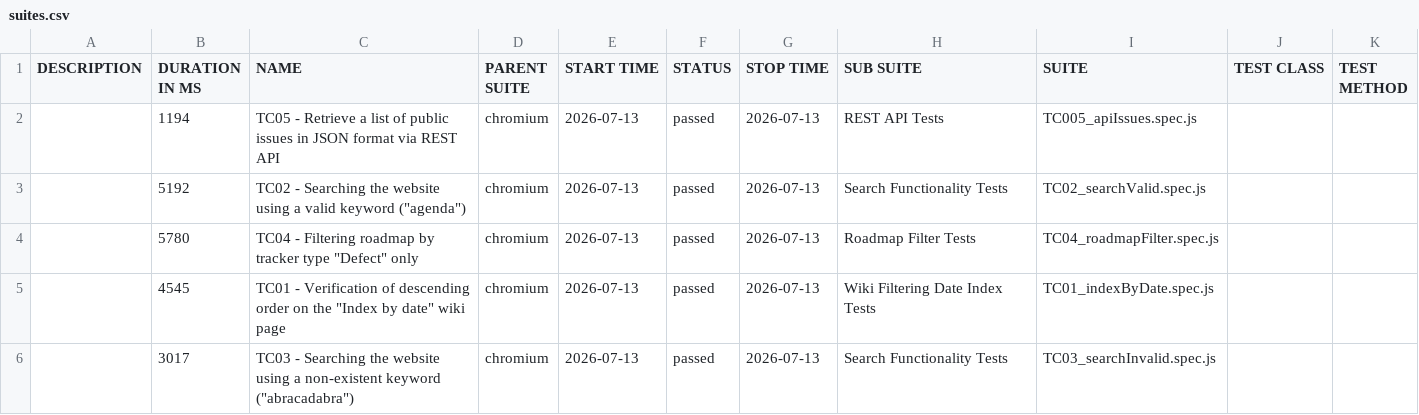
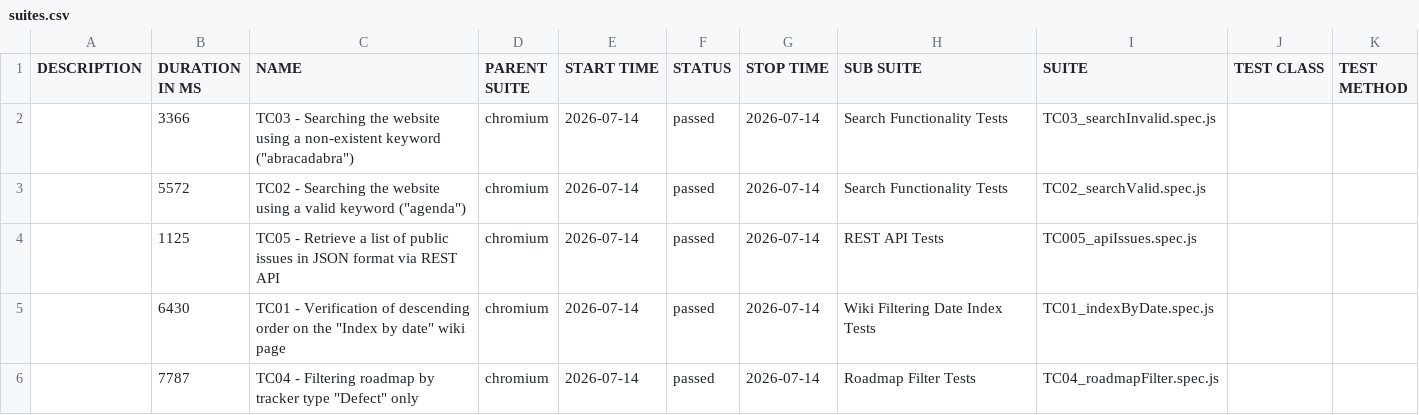
Before and after one commit to VoloshynVolodymyr/redmine-playwright-tests, a CSV file: data/suites.csv, drawn as a sheet.

```diff
--- a/data/suites.csv
+++ b/data/suites.csv
@@ -1,6 +1,6 @@
 "DESCRIPTION","DURATION IN MS","NAME","PARENT SUITE","START TIME","STATUS","STOP TIME","SUB SUITE","SUITE","TEST CLASS","TEST METHOD"
-"","1194","TC05 - Retrieve a list of public issues in JSON format via REST API","chromium","2026-07-13","passed","2026-07-13","REST API Tests","TC005_apiIssues.spec.js","",""
-"","5192","TC02 - Searching the website using a valid keyword (""agenda"")","chromium","2026-07-13","passed","2026-07-13","Search Functionality Tests","TC02_searchValid.spec.js","",""
-"","5780","TC04 - Filtering roadmap by tracker type ""Defect"" only","chromium","2026-07-13","passed","2026-07-13","Roadmap Filter Tests","TC04_roadmapFilter.spec.js","",""
-"","4545","TC01 - Verification of descending order on the ""Index by date"" wiki page","chromium","2026-07-13","passed","2026-07-13","Wiki Filtering Date Index Tests","TC01_indexByDate.spec.js","",""
-"","3017","TC03 - Searching the website using a non-existent keyword (""abracadabra"")","chromium","2026-07-13","passed","2026-07-13","Search Functionality Tests","TC03_searchInvalid.spec.js","",""
+"","3366","TC03 - Searching the website using a non-existent keyword (""abracadabra"")","chromium","2026-07-14","passed","2026-07-14","Search Functionality Tests","TC03_searchInvalid.spec.js","",""
+"","5572","TC02 - Searching the website using a valid keyword (""agenda"")","chromium","2026-07-14","passed","2026-07-14","Search Functionality Tests","TC02_searchValid.spec.js","",""
+"","1125","TC05 - Retrieve a list of public issues in JSON format via REST API","chromium","2026-07-14","passed","2026-07-14","REST API Tests","TC005_apiIssues.spec.js","",""
+"","6430","TC01 - Verification of descending order on the ""Index by date"" wiki page","chromium","2026-07-14","passed","2026-07-14","Wiki Filtering Date Index Tests","TC01_indexByDate.spec.js","",""
+"","7787","TC04 - Filtering roadmap by tracker type ""Defect"" only","chromium","2026-07-14","passed","2026-07-14","Roadmap Filter Tests","TC04_roadmapFilter.spec.js","",""
```
Also changed, not shown: 23 other files.
